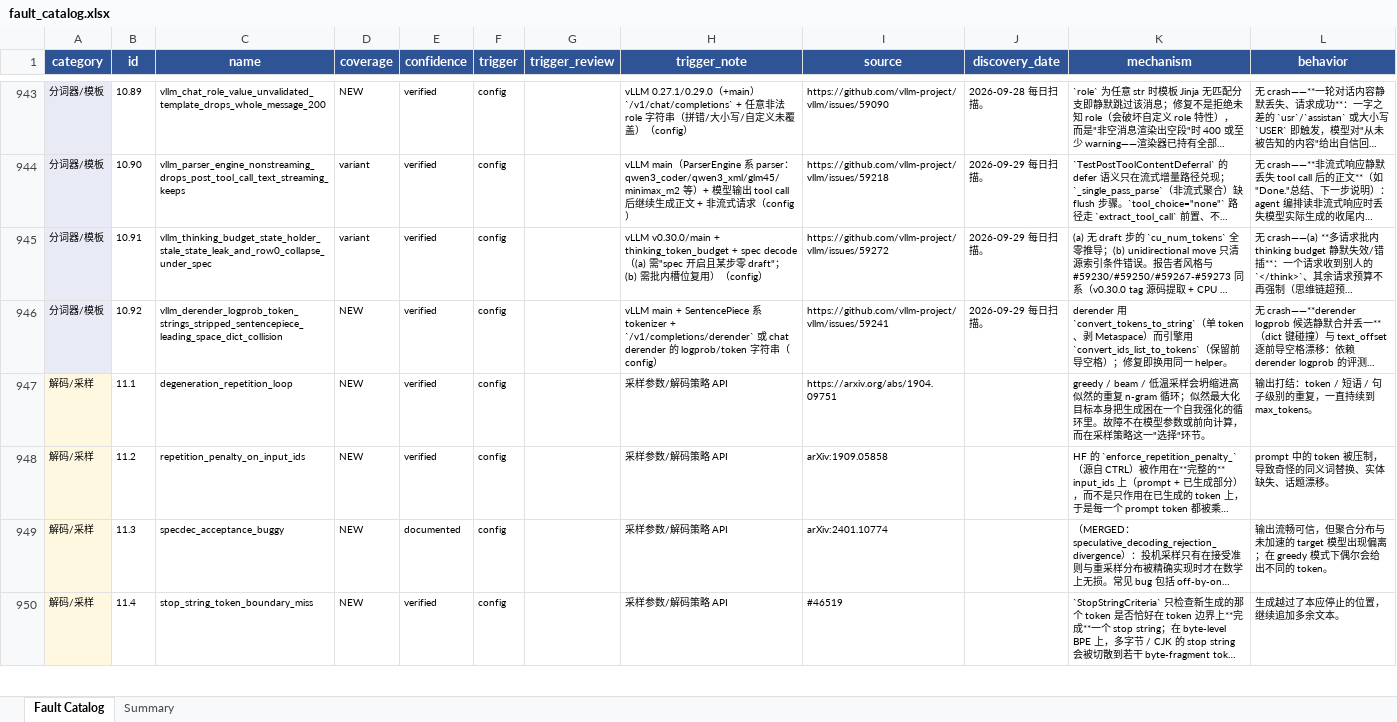
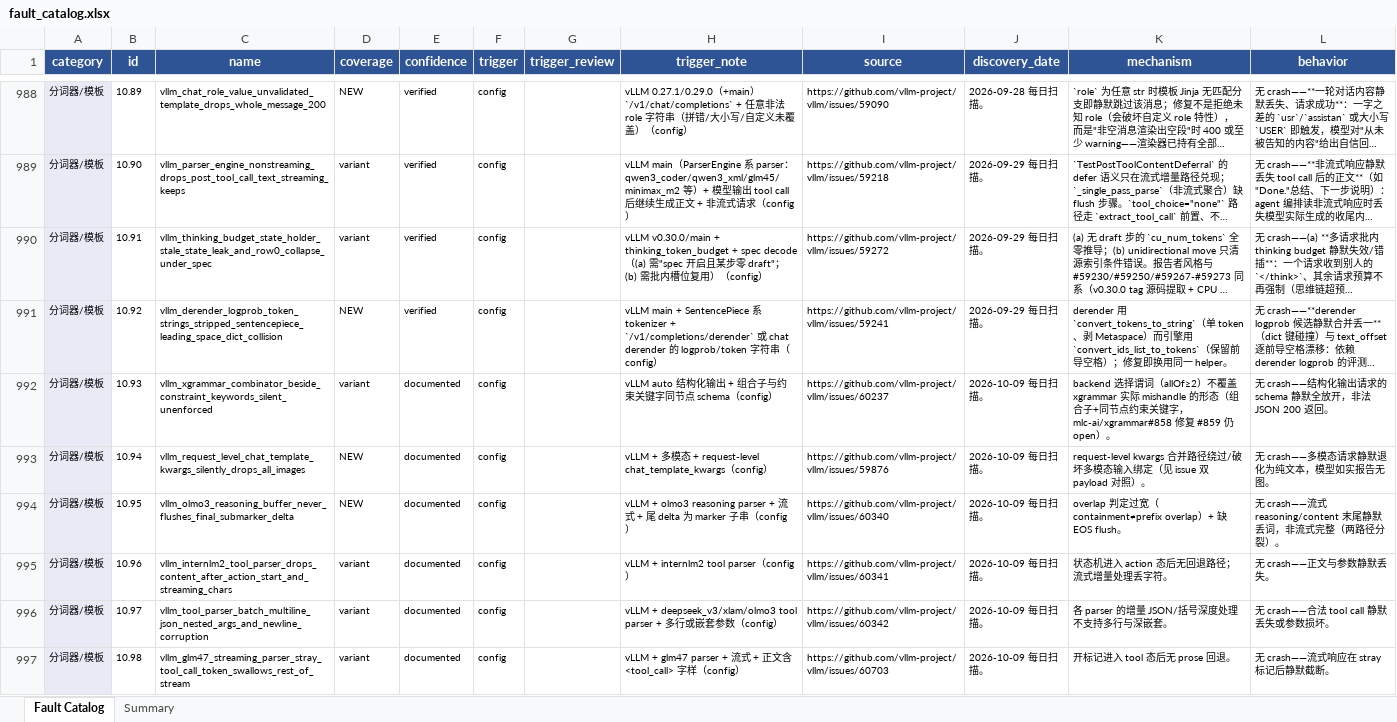
Before and after one commit to RinshannKaihou/inference_error_review, an Excel workbook: fault_catalog.xlsx, sheet Fault Catalog, drawn as a sheet; only a part is shown, gaps mark what is left out; the shorter side is filled out with more unchanged rows; long unchanged cells end in …; values as stored, in another font and other column widths than the file's, no borders; the diff covers the shown part only; the diff names each change by its address in the sheet, - before the commit and + after, or states it on an @@ line.

```diff
--- a/fault_catalog.xlsx (sheet Fault Catalog)
+++ b/fault_catalog.xlsx (sheet Fault Catalog)
+row 992: 分词器/模板 | 10.93 | vllm_xgrammar_combinator_beside_constraint_keywords_silent_unenforced | variant | documented | config |  | vLLM auto 结构化输出 + 组合子与约束关键字同节点 schema（config） | https://github.com/vllm-project/vllm/issues/60237 | 2026-10-09 每日扫描。 | backend 选择谓词（allOf≥2）不覆盖 xgrammar 实际 mishandle 的形态（组合子+同节点约束关键字，mlc-ai/xgrammar#858 修复 #859 仍 open）。 | 无 crash——结构化输出请求的 schema 静默全放开，非法 JSON 200 返回。
+row 993: 分词器/模板 | 10.94 | vllm_request_level_chat_template_kwargs_silently_drops_all_images | NEW | documented | config |  | vLLM + 多模态 + request-level chat_template_kwargs（config） | https://github.com/vllm-project/vllm/issues/59876 | 2026-10-09 每日扫描。 | request-level kwargs 合并路径绕过/破坏多模态输入绑定（见 issue 双 payload 对照）。 | 无 crash——多模态请求静默退化为纯文本，模型如实报告无图。
+row 994: 分词器/模板 | 10.95 | vllm_olmo3_reasoning_buffer_never_flushes_final_submarker_delta | NEW | documented | config |  | vLLM + olmo3 reasoning parser + 流式 + 尾 delta 为 marker 子串（config） | https://github.com/vllm-project/vllm/issues/60340 | 2026-10-09 每日扫描。 | overlap 判定过宽（containment≠prefix overlap）+ 缺 EOS flush。 | 无 crash——流式 reasoning/content 末尾静默丢词，非流式完整（两路径分裂）。
+row 995: 分词器/模板 | 10.96 | vllm_internlm2_tool_parser_drops_content_after_action_start_and_streaming_chars | variant | documented | config |  | vLLM + internlm2 tool parser（config） | https://github.com/vllm-project/vllm/issues/60341 | 2026-10-09 每日扫描。 | 状态机进入 action 态后无回退路径；流式增量处理丢字符。 | 无 crash——正文与参数静默丢失。
+row 996: 分词器/模板 | 10.97 | vllm_tool_parser_batch_multiline_json_nested_args_and_newline_corruption | variant | documented | config |  | vLLM + deepseek_v3/xlam/olmo3 tool parser + 多行或嵌套参数（config） | https://github.com/vllm-project/vllm/issues/60342 | 2026-10-09 每日扫描。 | 各 parser 的增量 JSON/括号深度处理不支持多行与深嵌套。 | 无 crash——合法 tool call 静默丢失或参数损坏。
+row 997: 分词器/模板 | 10.98 | vllm_glm47_streaming_parser_stray_tool_call_token_swallows_rest_of_stream | variant | documented | config |  | vLLM + glm47 parser + 流式 + 正文含 <tool_call> 字样（config） | https://github.com/vllm-project/vllm/issues/60703 | 2026-10-09 每日扫描。 | 开标记进入 tool 态后无 prose 回退。 | 无 crash——流式响应在 stray 标记后静默截断。
```
Also changed, not shown: 59 added rows and 6 edited cells elsewhere in this sheet, sheet Summary, 3 other files.
